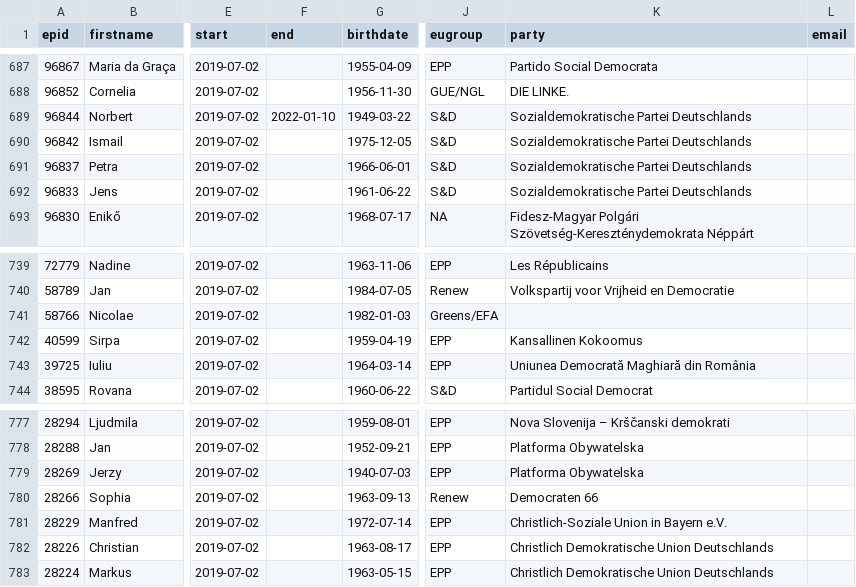
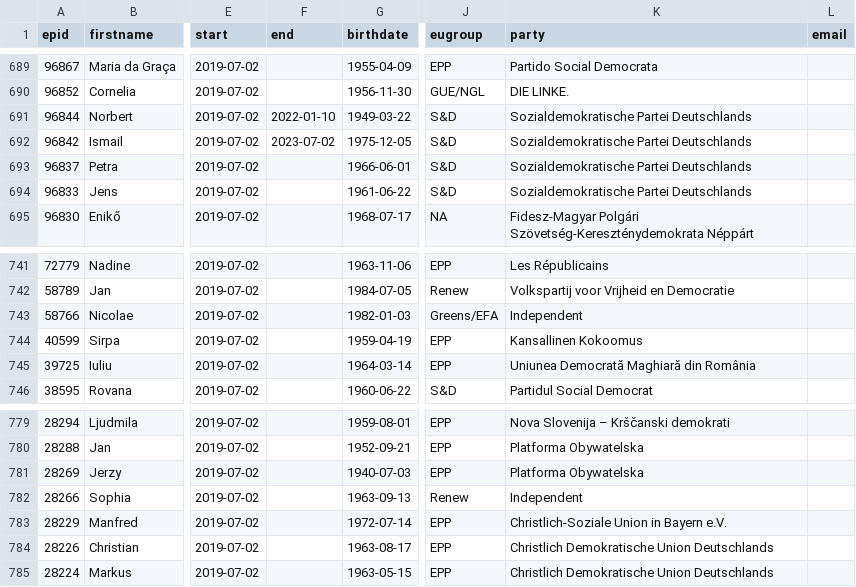
Before and after one commit to TechToThePeople/parlparse, a CSV file: data/meps.csv, drawn as a sheet; only a part is shown, gaps mark what is left out; addresses are those after the commit; the diff covers the shown part only; the diff names each change by its address in the sheet, - before the commit and + after, or states it on an @@ line.

```diff
--- a/data/meps.csv
+++ b/data/meps.csv
-F692 (end): (empty)
+F692 (end): 2023-07-02
-K743 (party): (empty)
+K743 (party): Independent
-K782 (party): Democraten 66
+K782 (party): Independent
```
Also changed, not shown: 3 added rows and 3 edited cells elsewhere in this file, 2 other files.
